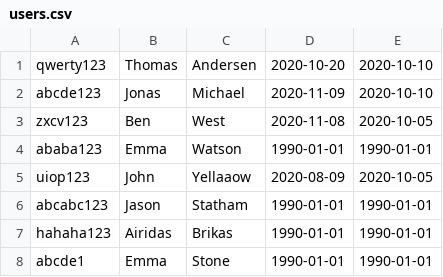
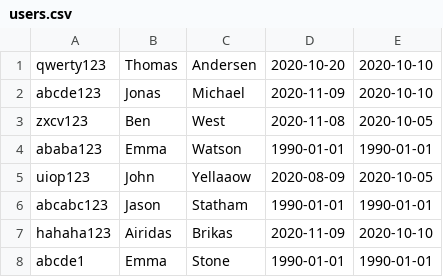
Before and after one commit to KeaMisfits/CoffeeMachine, a CSV file: users.csv, drawn as a sheet.

```diff
--- a/users.csv
+++ b/users.csv
@@ -6,3 +6,3 @@ uiop123,John,Yellaaow,2020-08-09,2020-10-05
 abcabc123,Jason,Statham,1990-01-01,1990-01-01
-hahaha123,Airidas,Brikas,1990-01-01,1990-01-01
+hahaha123,Airidas,Brikas,2020-11-09,2020-10-10
 abcde1,Emma,Stone,1990-01-01,1990-01-01
```
Also changed, not shown: orders.csv, 3 other files.
